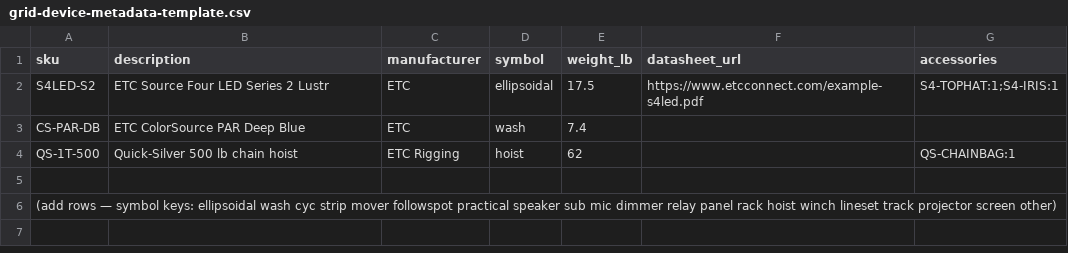
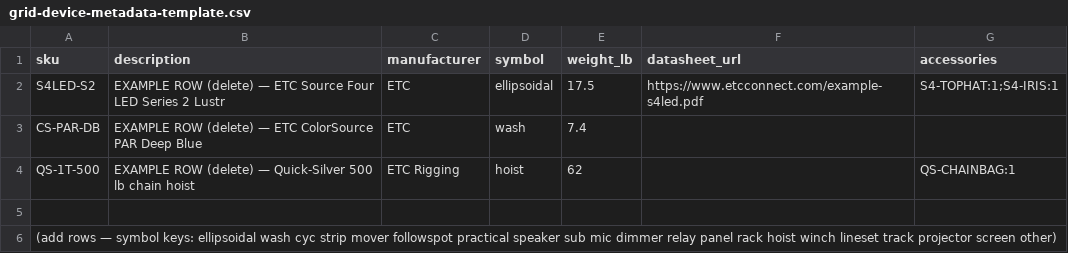
Before and after one commit to jchesebro1-prog/peak-app, a CSV file: docs/templates/grid-device-metadata-template.csv, drawn as a sheet.

```diff
--- a/docs/templates/grid-device-metadata-template.csv
+++ b/docs/templates/grid-device-metadata-template.csv
@@ -1,5 +1,5 @@
 sku,description,manufacturer,symbol,weight_lb,datasheet_url,accessories
-S4LED-S2,ETC Source Four LED Series 2 Lustr,ETC,ellipsoidal,17.5,https://www.etcconnect.com/example-s4led.pdf,S4-TOPHAT:1;S4-IRIS:1
-CS-PAR-DB,ETC ColorSource PAR Deep Blue,ETC,wash,7.4,,
-QS-1T-500,Quick-Silver 500 lb chain hoist,ETC Rigging,hoist,62,,QS-CHAINBAG:1
+S4LED-S2,EXAMPLE ROW (delete) — ETC Source Four LED Series 2 Lustr,ETC,ellipsoidal,17.5,https://www.etcconnect.com/example-s4led.pdf,S4-TOPHAT:1;S4-IRIS:1
+CS-PAR-DB,EXAMPLE ROW (delete) — ETC ColorSource PAR Deep Blue,ETC,wash,7.4,,
+QS-1T-500,EXAMPLE ROW (delete) — Quick-Silver 500 lb chain hoist,ETC Rigging,hoist,62,,QS-CHAINBAG:1
 ,,,,,,
```
